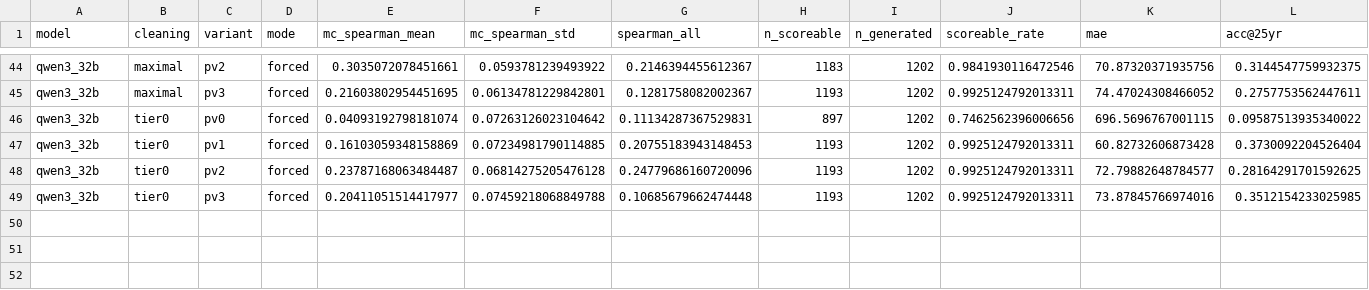
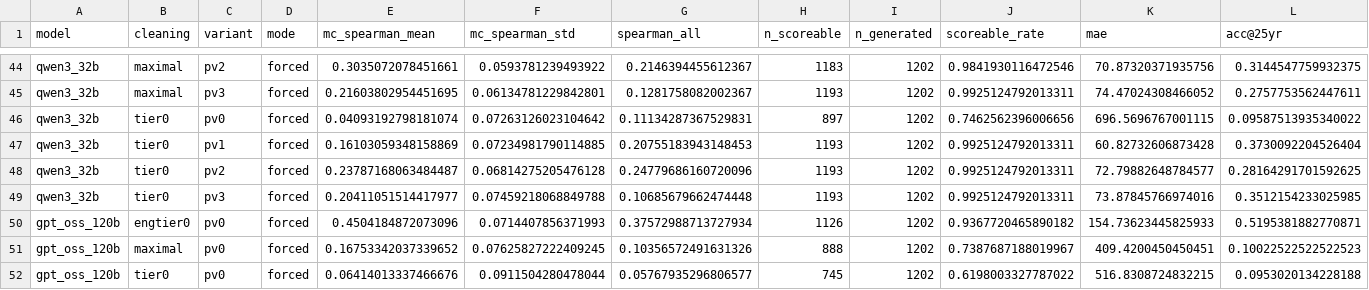
Before and after one commit to YarinBeni/HUJI-THESIS--YARIN, a CSV file: v_1/src/stress_tests/results/csv/t12_forced_dating.csv, drawn as a sheet; only a part is shown, gaps mark what is left out; rows hold the shown columns only; the diff names each change by its address in the sheet, - before the commit and + after, or states it on an @@ line.

```diff
--- a/v_1/src/stress_tests/results/csv/t12_forced_dating.csv
+++ b/v_1/src/stress_tests/results/csv/t12_forced_dating.csv
+row 50: gpt_oss_120b | engtier0 | pv0 | forced | 0.4504184872073096 | 0.0714407856371993 | 0.37572988713727934 | 1126 | 1202 | 0.9367720465890182 | 154.73623445825933 | 0.5195381882770871
+row 51: gpt_oss_120b | maximal | pv0 | forced | 0.16753342037339652 | 0.07625827222409245 | 0.10356572491631326 | 888 | 1202 | 0.7387687188019967 | 409.4200450450451 | 0.10022522522522523
+row 52: gpt_oss_120b | tier0 | pv0 | forced | 0.06414013337466676 | 0.0911504280478044 | 0.05767935296806577 | 745 | 1202 | 0.6198003327787022 | 516.8308724832215 | 0.0953020134228188
```
Also changed, not shown: v_1/src/stress_tests/results/csv/e5_shuffle.csv, 1 other file.
